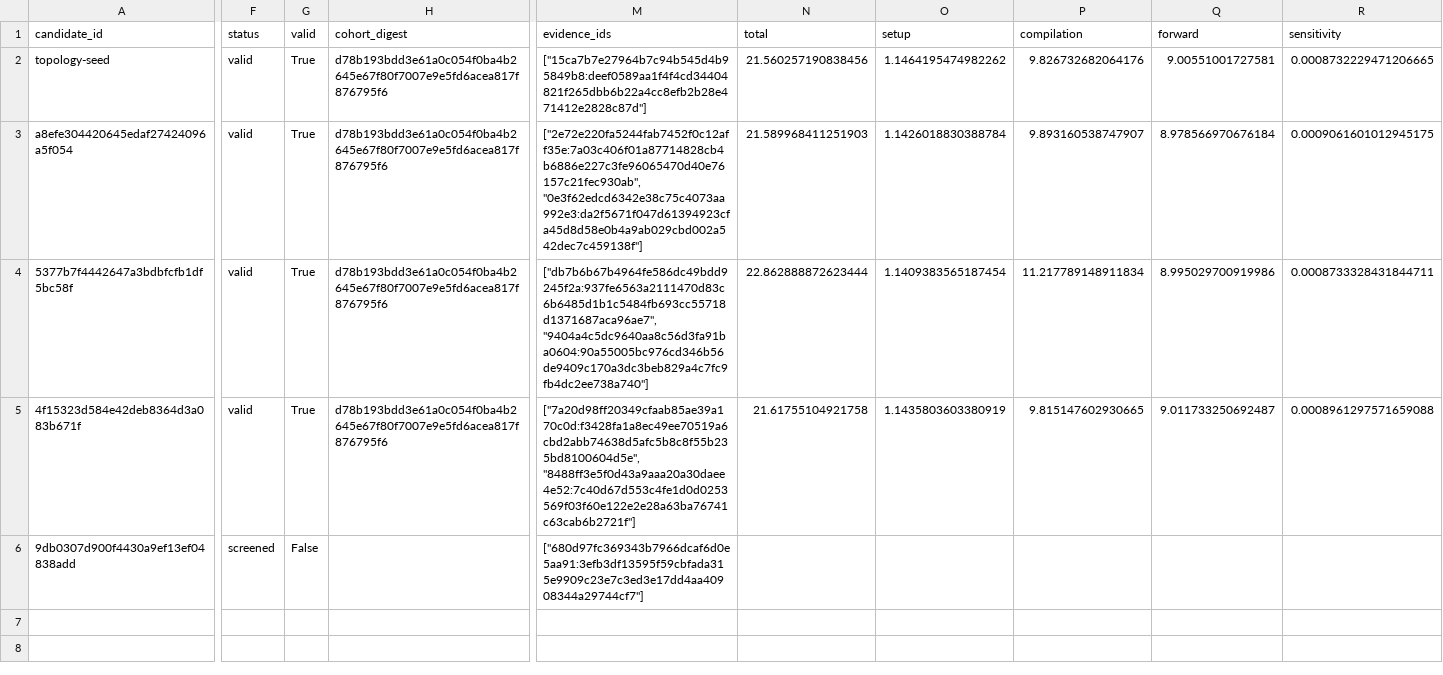
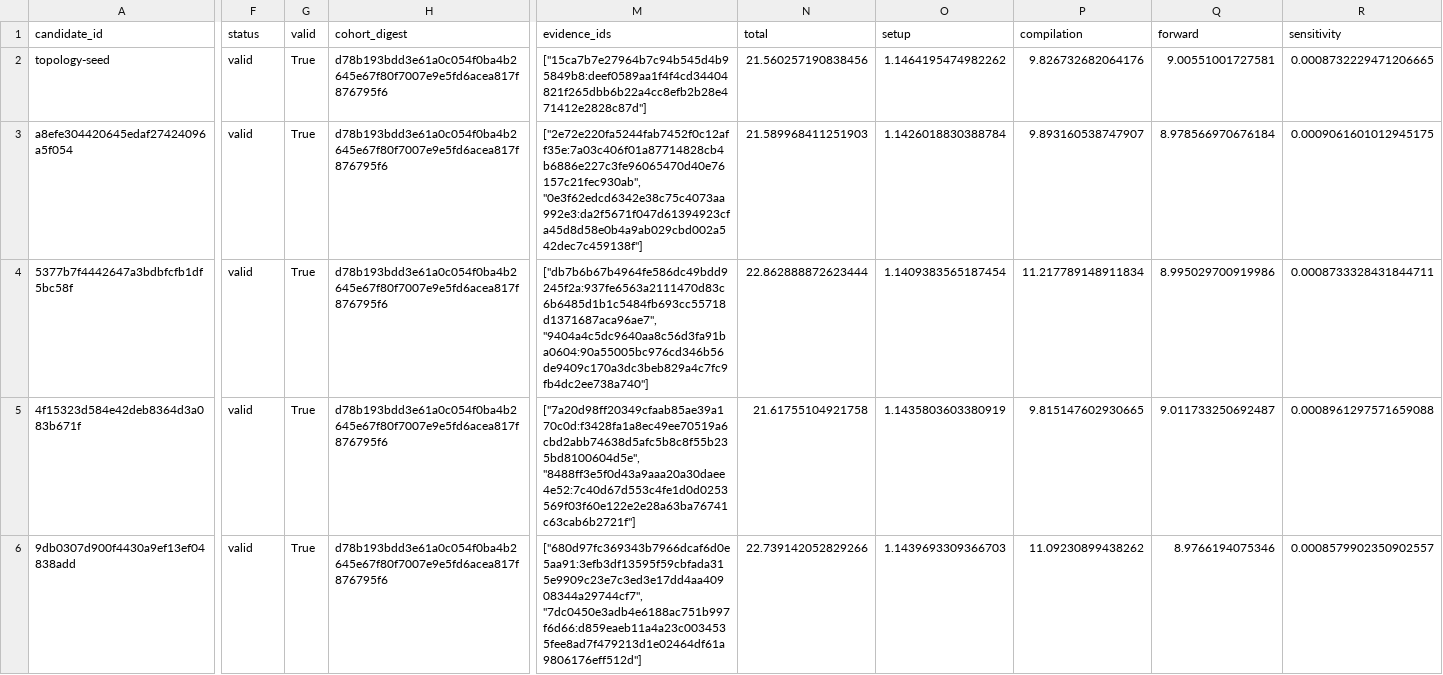
Before and after one commit to timbtz/feyer-search-lab, a CSV file: experiments/campaigns/astra-group-numerical-v3/candidates.csv, drawn as a sheet; only a part is shown, gaps mark what is left out; the diff covers the shown part only; the diff names each change by its address in the sheet, - before the commit and + after, or states it on an @@ line.

Commit message:
Record DAG campaign 9db0307d900f4430a9ef13ef04838add-full

```diff
--- a/experiments/campaigns/astra-group-numerical-v3/candidates.csv
+++ b/experiments/campaigns/astra-group-numerical-v3/candidates.csv
-F6 (status): screened
+F6 (status): valid
-G6 (valid): False
+G6 (valid): True
-H6 (cohort_digest): (empty)
+H6 (cohort_digest): d78b193bdd3e61a0c054f0ba4b2645e67f80f7007e9e5fd6acea817f876795f6
-M6 (evidence_ids): ["680d97fc369343b7966dcaf6d0e5aa91:3efb3df13595f59cbfada315e9909c23e7c3ed3e17dd4aa40908344a29744cf7"]
+M6 (evidence_ids): ["680d97fc369343b7966dcaf6d0e5aa91:3efb3df13595f59cbfada315e9909c23e7c3ed3e17dd4aa40908344a29744cf7", "7dc0450e3adb4e6188ac751b997f6d66:d859eaeb11a4a23c0034535fee8ad7f479213d1e02464df61a9806176eff512d"]
-N6 (total): (empty)
+N6 (total): 22.739142052829266
-O6 (setup): (empty)
+O6 (setup): 1.1439693309366703
-P6 (compilation): (empty)
+P6 (compilation): 11.09230899438262
-Q6 (forward): (empty)
+Q6 (forward): 8.9766194075346
-R6 (sensitivity): (empty)
+R6 (sensitivity): 0.0008579902350902557
```
Also changed, not shown: 2 edited cells elsewhere in this file, 7 other files.
